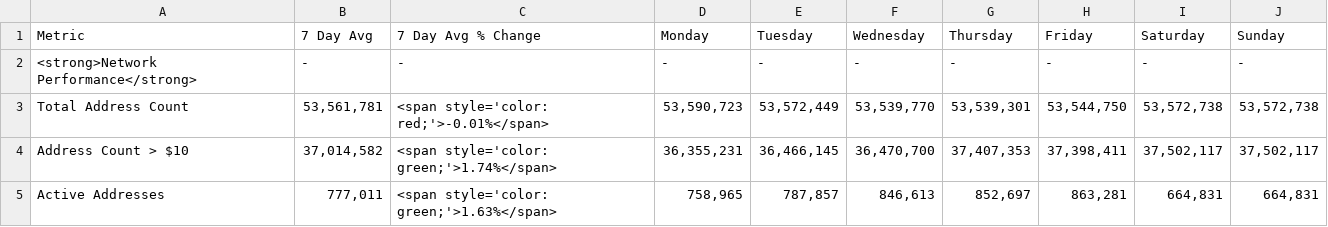
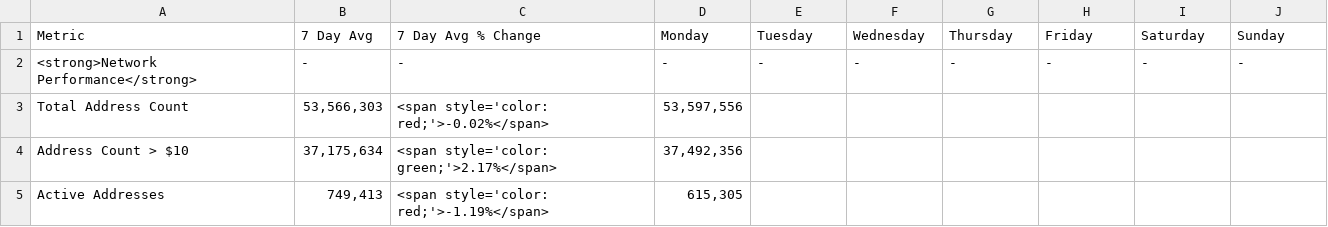
Before and after one commit to SecretSatoshis/Bitcoin-Report-Library, a CSV file: csv/weekly_fundamentals_table.csv, drawn as a sheet; only a part is shown; the diff covers the shown part only.

```diff
--- a/csv/weekly_fundamentals_table.csv
+++ b/csv/weekly_fundamentals_table.csv
@@ -2,4 +2,4 @@ Metric,7 Day Avg,7 Day Avg % Change,Monday,Tuesday,Wednesday,Thursday,Friday,Sat
 <strong>Network Performance</strong>,-,-,-,-,-,-,-,-,-
-Total Address Count,"53,561,781",<span style='color: red;'>-0.01%</span>,"53,590,723","53,572,449","53,539,770","53,539,301","53,544,750","53,572,738","53,572,738"
-Address Count > $10,"37,014,582",<span style='color: green;'>1.74%</span>,"36,355,231","36,466,145","36,470,700","37,407,353","37,398,411","37,502,117","37,502,117"
-Active Addresses,"777,011",<span style='color: green;'>1.63%</span>,"758,965","787,857","846,613","852,697","863,281","664,831","664,831"
+Total Address Count,"53,566,303",<span style='color: red;'>-0.02%</span>,"53,597,556",,,,,,
+Address Count > $10,"37,175,634",<span style='color: green;'>2.17%</span>,"37,492,356",,,,,,
+Active Addresses,"749,413",<span style='color: red;'>-1.19%</span>,"615,305",,,,,,
```
Also changed, not shown: 163 edited cells elsewhere in this file, csv/roi_table.csv, csv/weekly_bitcoin_recap_mtd_return_comparison.csv, 10 other files.
